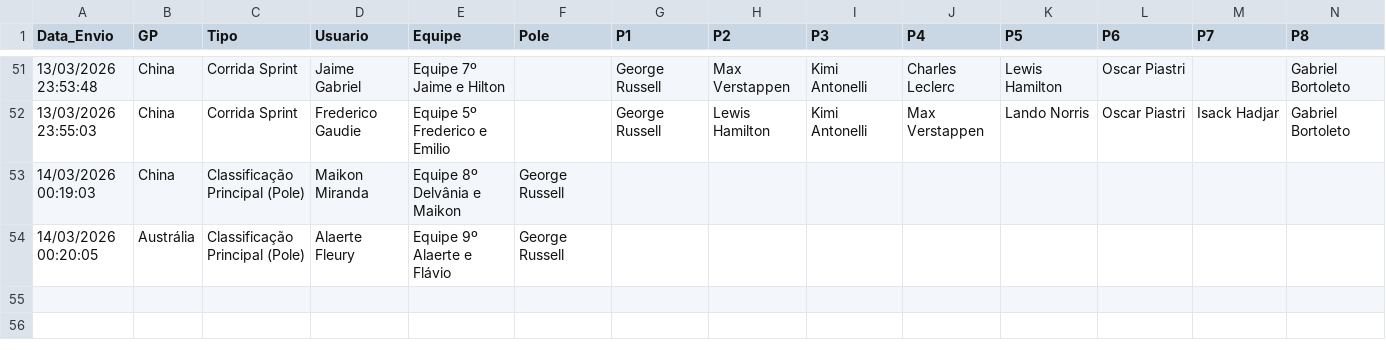
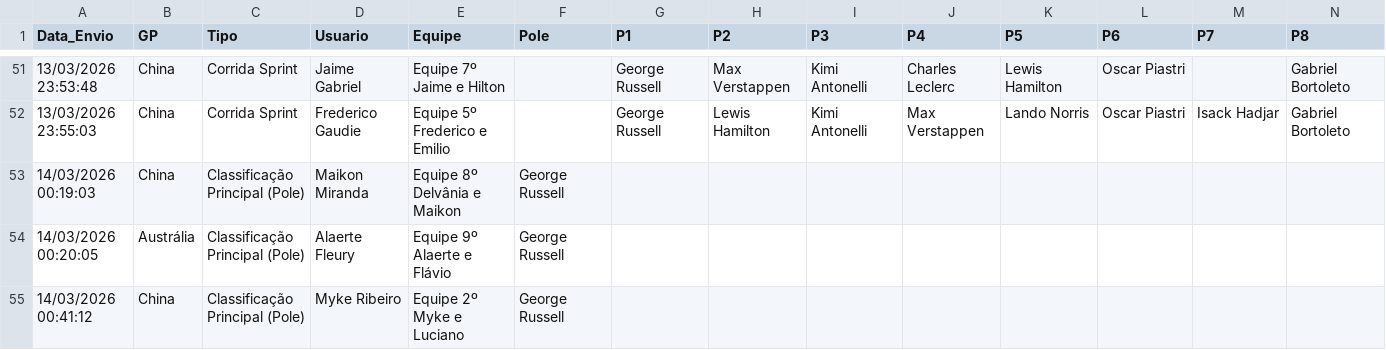
Before and after one commit to Brands14/bolao-f1-2026, a CSV file: palpites_permanentes_2026.csv, drawn as a sheet; only a part is shown, gaps mark what is left out; rows hold the shown columns only; the diff names each change by its address in the sheet, - before the commit and + after, or states it on an @@ line.

Commit message:
Atualizando registro no banco: palpites_permanentes_2026.csv

```diff
--- a/palpites_permanentes_2026.csv
+++ b/palpites_permanentes_2026.csv
+row 55: 14/03/2026 00:41:12 | China | Classificação Principal (Pole) | Myke Ribeiro | Equipe 2º Myke e Luciano | George Russell
```
